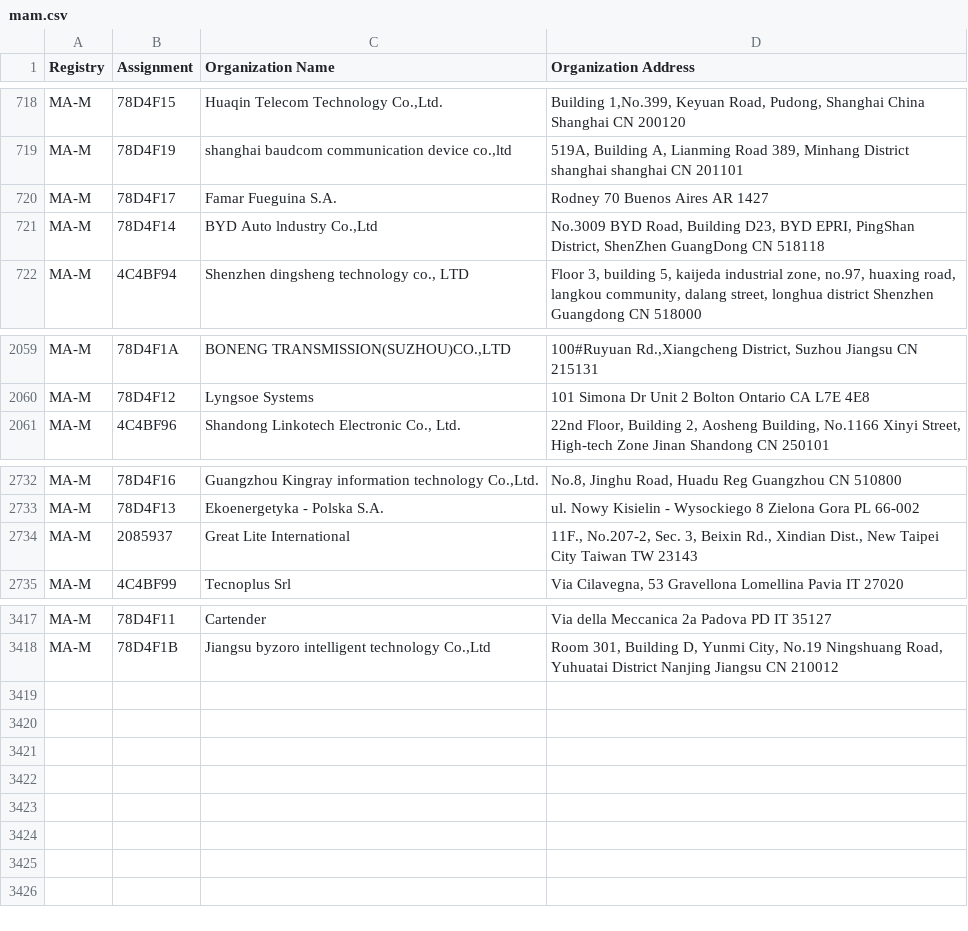
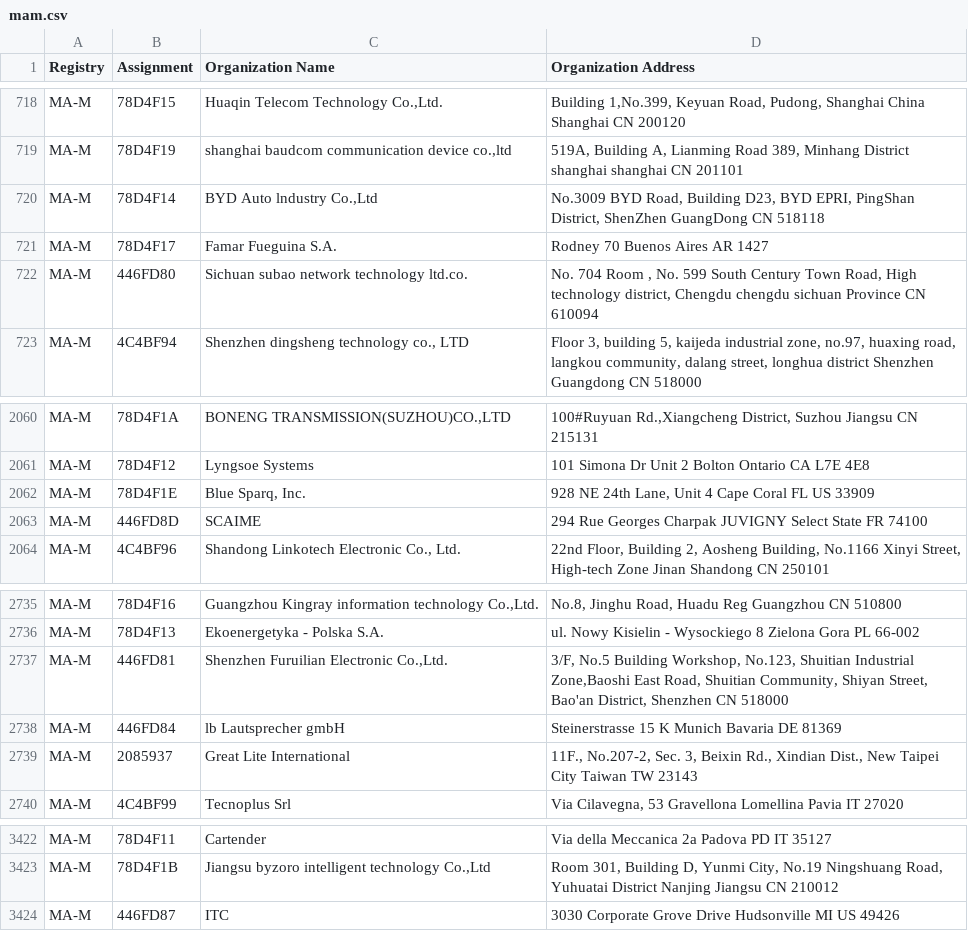
Before and after one commit to hdm/mac-ages, a CSV file: data/ieee/mam.csv, drawn as a sheet; only a part is shown, gaps mark what is left out.

```diff
--- a/data/ieee/mam.csv
+++ b/data/ieee/mam.csv
@@ -719,4 +719,5 @@ MA-M,78D4F15,"Huaqin Telecom Technology Co.,Ltd.","Building 1,No.399, Keyuan Roa
 MA-M,78D4F19,"shanghai baudcom communication device co.,ltd","519A, Building A, Lianming Road 389, Minhang District shanghai shanghai CN 201101 "
-MA-M,78D4F17,Famar Fueguina S.A.,Rodney 70 Buenos Aires  AR 1427
 MA-M,78D4F14,"BYD Auto lndustry Co.,Ltd","No.3009 BYD Road, Building D23, BYD EPRI, PingShan District,  ShenZhen GuangDong CN 518118   "
+MA-M,78D4F17,Famar Fueguina S.A.,Rodney 70 Buenos Aires  AR 1427
+MA-M,446FD80,Sichuan subao network technology ltd.co.,"No. 704 Room ,  No. 599 South Century Town Road, High technology district, Chengdu  chengdu sichuan Province CN 610094 "
 MA-M,4C4BF94,"Shenzhen dingsheng technology co., LTD","Floor 3, building 5, kaijeda industrial zone, no.97, huaxing road, langkou community, dalang street, longhua district Shenzhen Guangdong CN 518000 "
@@ -2060,2 +2061,4 @@ MA-M,78D4F1A,"BONENG TRANSMISSION(SUZHOU)CO.,LTD","100#Ruyuan Rd.,Xiangcheng Dis
 MA-M,78D4F12,Lyngsoe Systems,101 Simona Dr Unit 2 Bolton Ontario CA L7E 4E8
+MA-M,78D4F1E,"Blue Sparq, Inc.","928 NE 24th Lane, Unit 4 Cape Coral FL US 33909 "
+MA-M,446FD8D,SCAIME,294 Rue Georges Charpak JUVIGNY Select State FR 74100
 MA-M,4C4BF96,"Shandong Linkotech Electronic Co., Ltd.","22nd Floor, Building 2, Aosheng Building, No.1166 Xinyi Street, High-tech Zone Jinan Shandong CN 250101 "
@@ -2733,2 +2736,4 @@ MA-M,78D4F16,"Guangzhou Kingray information technology Co.,Ltd.","No.8, Jinghu R
 MA-M,78D4F13,Ekoenergetyka - Polska S.A.,ul. Nowy Kisielin - Wysockiego 8 Zielona Gora  PL 66-002
+MA-M,446FD81,"Shenzhen Furuilian Electronic Co.,Ltd.","3/F, No.5 Building Workshop, No.123, Shuitian Industrial Zone,Baoshi East Road, Shuitian Community, Shiyan Street, Bao'an District, Shenzhen  CN 518000 "
+MA-M,446FD84,lb Lautsprecher gmbH,Steinerstrasse 15 K Munich Bavaria DE 81369
 MA-M,2085937,Great Lite International,"11F., No.207-2, Sec. 3, Beixin Rd., Xindian Dist., New Taipei City Taiwan TW 23143 "
@@ -3418 +3423,2 @@ MA-M,78D4F11,Cartender,Via della Meccanica 2a Padova PD IT 35127
 MA-M,78D4F1B,"Jiangsu byzoro intelligent technology Co.,Ltd","Room 301, Building D, Yunmi City, No.19 Ningshuang Road, Yuhuatai District Nanjing Jiangsu CN 210012 "
+MA-M,446FD87,ITC,3030 Corporate Grove Drive Hudsonville MI US 49426
```
Also changed, not shown: 1 other file.
